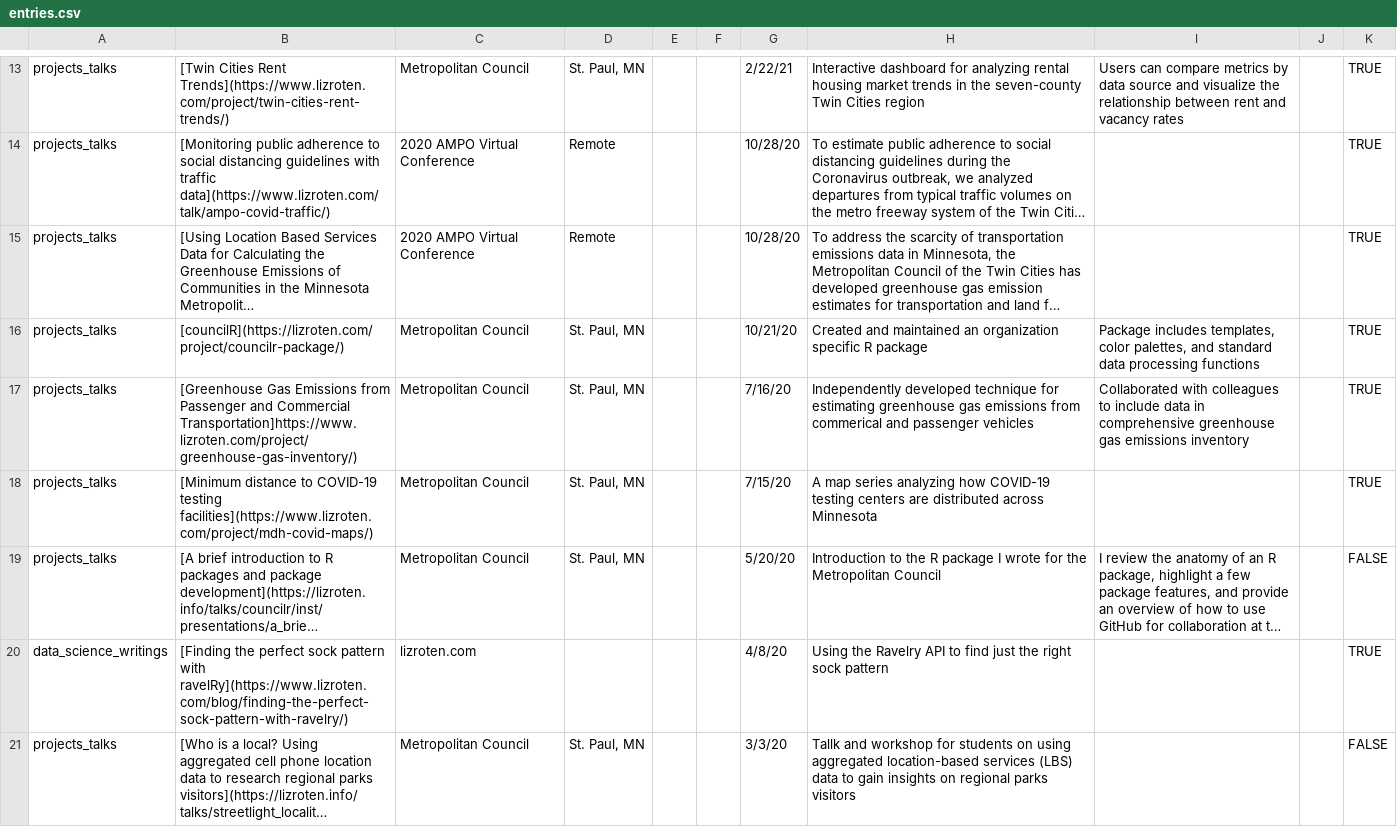
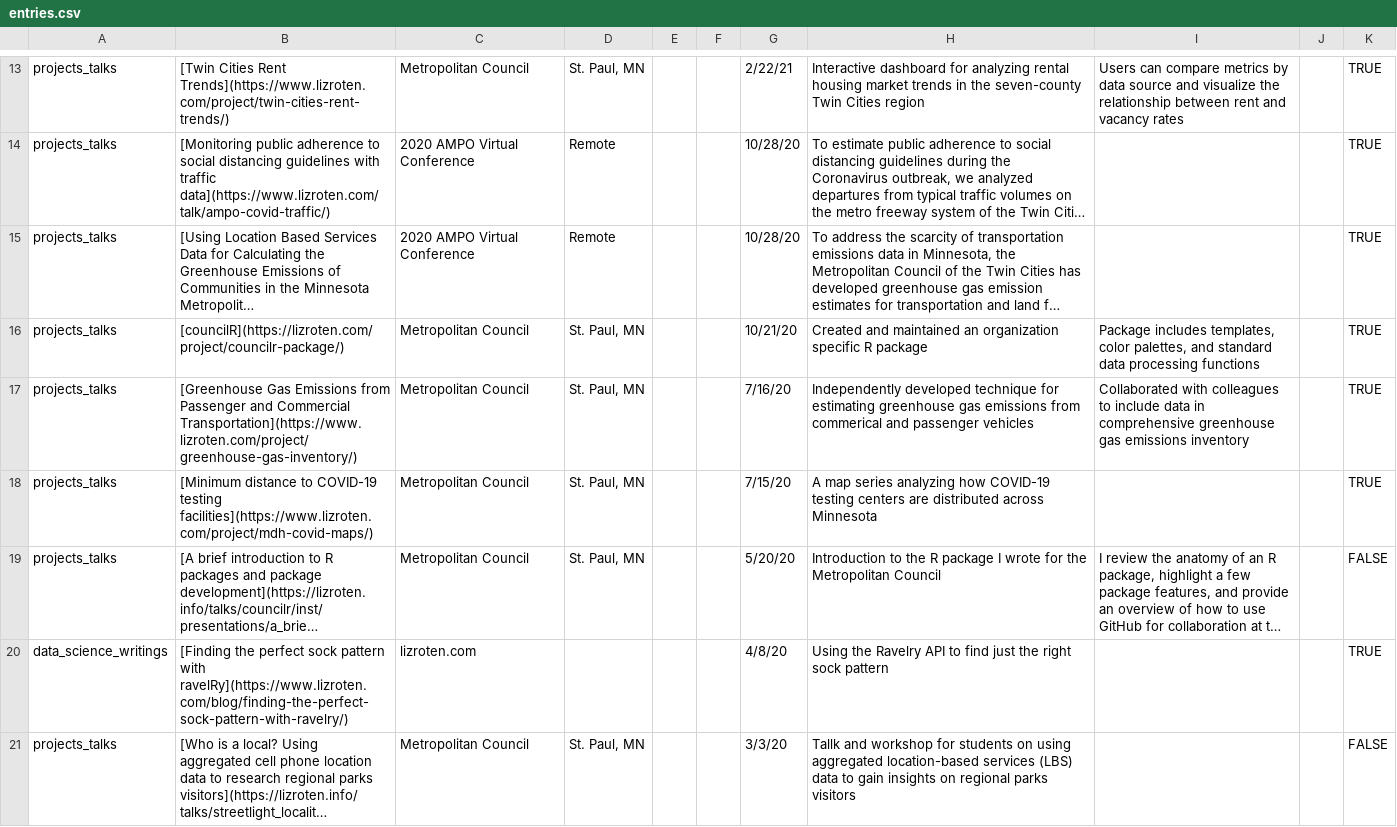
Before and after one commit to eroten/cv, a CSV file: data/entries.csv, drawn as a sheet; only a part is shown, gaps mark what is left out; long unchanged cells end in …; the diff covers the shown part only; the diff names each change by its address in the sheet, - before the commit and + after, or states it on an @@ line.

```diff
--- a/data/entries.csv
+++ b/data/entries.csv
-B17: …and Commercial Transportation]https://www.lizroten.com/project/greenhouse-gas-inventory/)
+B17: …and Commercial Transportation](https://www.lizroten.com/project/greenhouse-gas-inventory/)
```
Also changed, not shown: 4 added rows, 1 removed row and 11 edited cells elsewhere in this file, data/contact_info.csv, data/text_blocks.csv, 6 other files.
